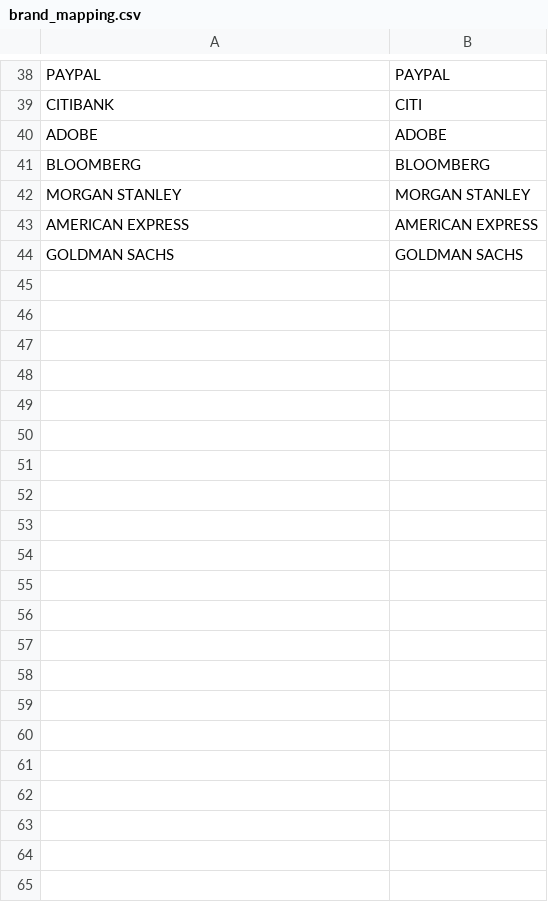
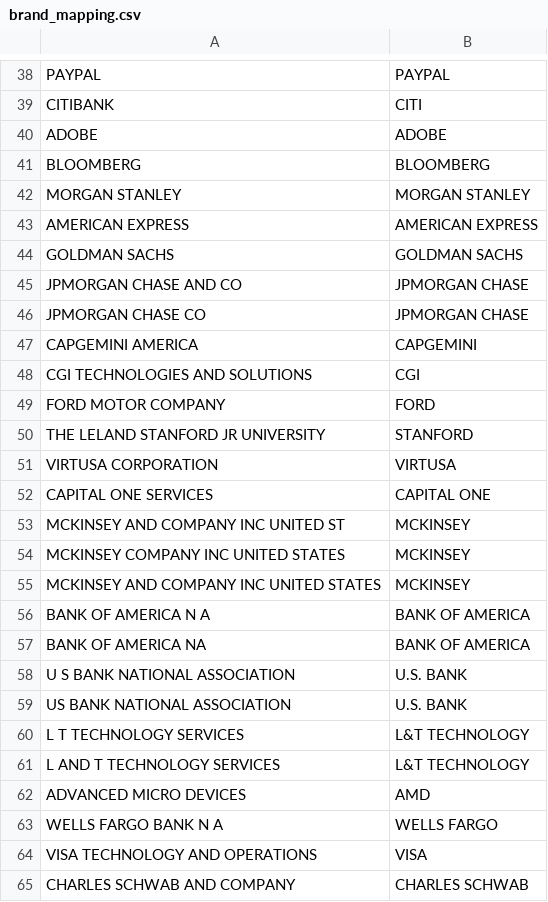
Before and after one commit to mahadharsan/h1b-data-analytics-engineering-pipeline, a CSV file: seeds/brand_mapping.csv, drawn as a sheet; only a part is shown, gaps mark what is left out.

```diff
--- a/seeds/brand_mapping.csv
+++ b/seeds/brand_mapping.csv
@@ -44 +44,22 @@ AMERICAN EXPRESS,AMERICAN EXPRESS
 GOLDMAN SACHS,GOLDMAN SACHS
+JPMORGAN CHASE AND CO,JPMORGAN CHASE
+JPMORGAN CHASE CO,JPMORGAN CHASE
+CAPGEMINI AMERICA,CAPGEMINI
+CGI TECHNOLOGIES AND SOLUTIONS,CGI
+FORD MOTOR COMPANY,FORD
+THE LELAND STANFORD JR UNIVERSITY,STANFORD
+VIRTUSA CORPORATION,VIRTUSA
+CAPITAL ONE SERVICES,CAPITAL ONE
+MCKINSEY AND COMPANY INC UNITED ST,MCKINSEY
+MCKINSEY COMPANY INC UNITED STATES,MCKINSEY
+MCKINSEY AND COMPANY INC UNITED STATES,MCKINSEY
+BANK OF AMERICA N A,BANK OF AMERICA
+BANK OF AMERICA NA,BANK OF AMERICA
+U S BANK NATIONAL ASSOCIATION,U.S. BANK
+US BANK NATIONAL ASSOCIATION,U.S. BANK
+L T TECHNOLOGY SERVICES,L&T TECHNOLOGY
+L AND T TECHNOLOGY SERVICES,L&T TECHNOLOGY
+ADVANCED MICRO DEVICES,AMD
+WELLS FARGO BANK N A,WELLS FARGO
+VISA TECHNOLOGY AND OPERATIONS,VISA
+CHARLES SCHWAB AND COMPANY,CHARLES SCHWAB
```
Also changed, not shown: 3 other files.
